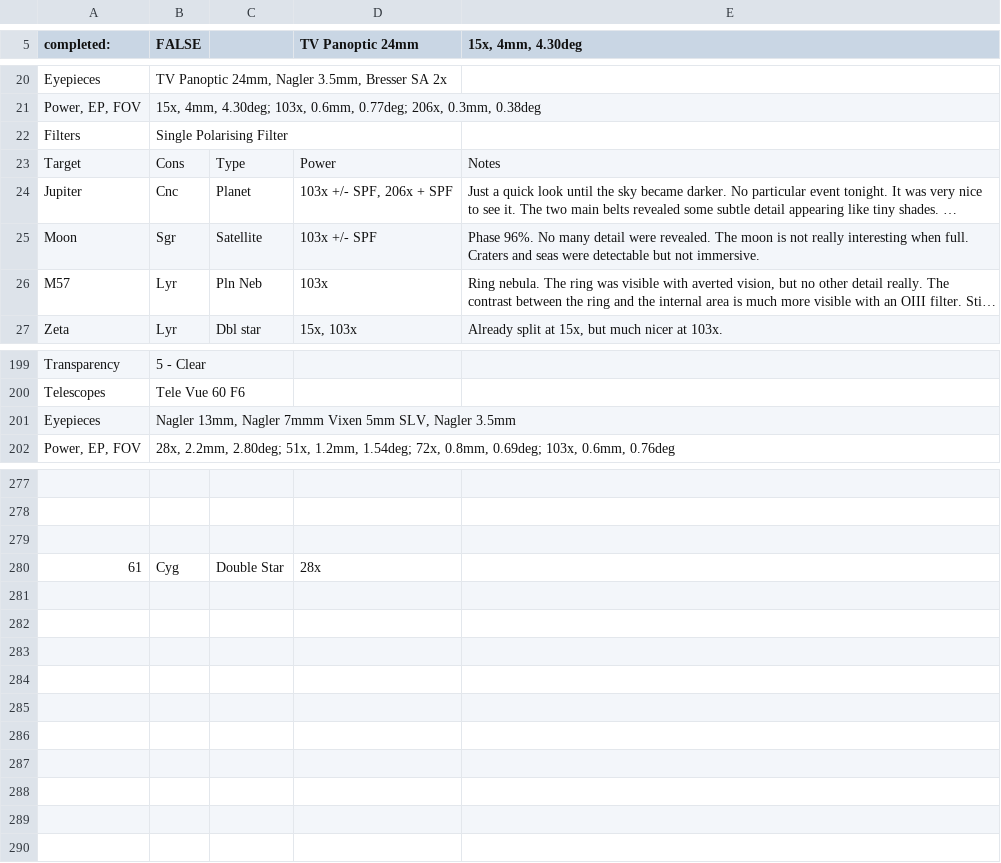
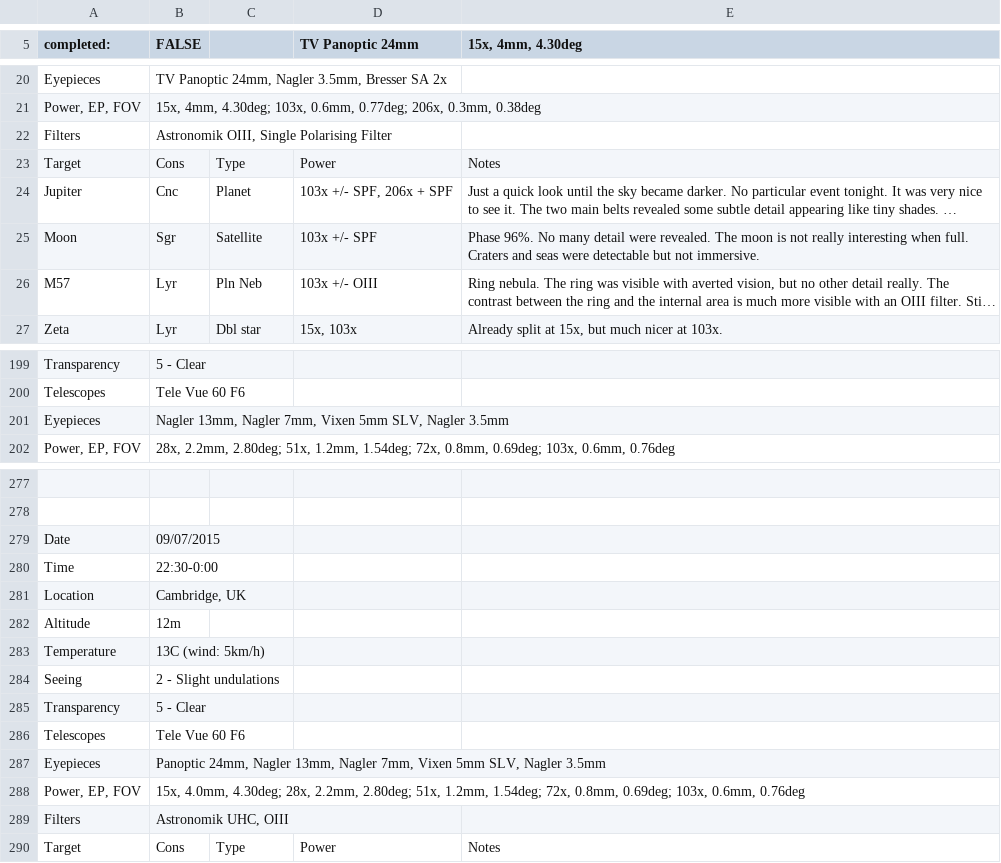
Before and after one commit to pdp10/AstroJournal, a TSV file: tsv_reports/observation_log_current.tsv, drawn as a sheet; only a part is shown, gaps mark what is left out; long unchanged cells end in …; removed rows and columns are numbered as before the commit, all else as after; the diff covers the shown part only; the diff names each change by its address in the sheet, - before the commit and + after, or states it on an @@ line.

Commit message:
uploaded last observation and catalogue records

```diff
--- a/tsv_reports/observation_log_current.tsv
+++ b/tsv_reports/observation_log_current.tsv
-B22 (FALSE): Single Polarising Filter
+B22 (FALSE): Astronomik OIII, Single Polarising Filter
-D26 (TV Panoptic 24mm): 103x
+D26 (TV Panoptic 24mm): 103x +/- OIII
-B201 (FALSE): …13mm, Nagler 7mmm Vixen 5mm…
+B201 (FALSE): …13mm, Nagler 7mm, Vixen 5mm…
-row 279: (empty)
+row 279: Date | 09/07/2015
-row 280: 61 | Cyg | Double Star | 28x
+row 280: Time | 22:30-0:00
+row 281: Location | Cambridge, UK
+row 282: Altitude | 12m
+row 283: Temperature | 13C (wind: 5km/h)
+row 284: Seeing | 2 - Slight undulations
+row 285: Transparency | 5 - Clear
+row 286: Telescopes | Tele Vue 60 F6
+row 287: Eyepieces | Panoptic 24mm, Nagler 13mm, Nagler 7mm, Vixen 5mm SLV, Nagler 3.5mm
+row 288: Power, EP, FOV | 15x, 4.0mm, 4.30deg; 28x, 2.2mm, 2.80deg; 51x, 1.2mm, 1.54deg; 72x, 0.8mm, 0.69deg; 103x, 0.6mm, 0.76deg
+row 289: Filters | Astronomik UHC, OIII
+row 290: Target | Cons | Type | Power | Notes
```
Also changed, not shown: 2 edited cells elsewhere in this file, tsv_reports/observation_log_20150527.tsv, 8 other files.
